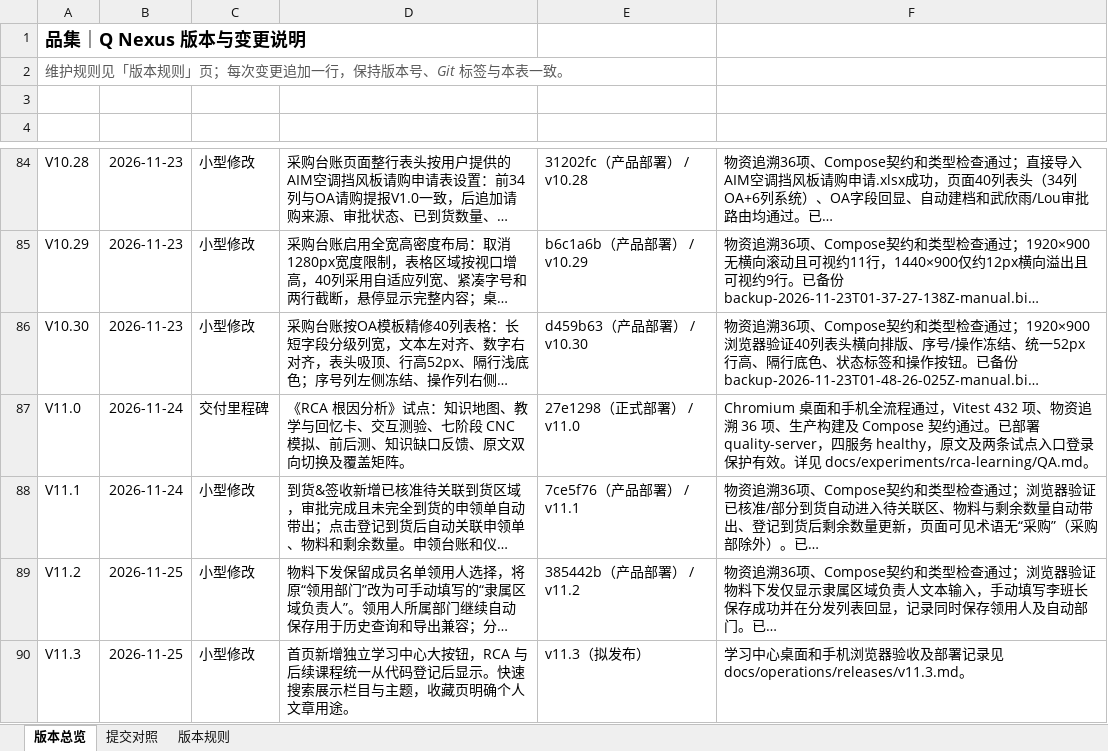
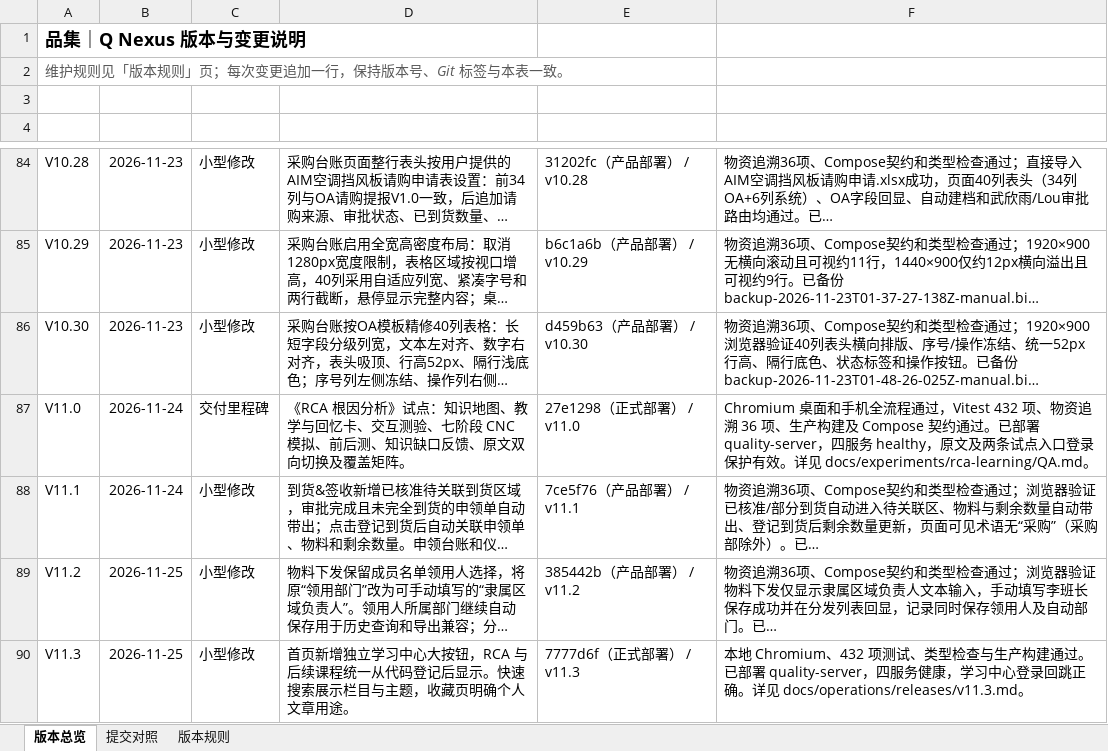
Before and after one commit to profundity-max/quality-homepage, an Excel workbook: Q-Nexus项目变更说明.xlsx, sheet 版本总览, drawn as a sheet; only a part is shown, gaps mark what is left out; long unchanged cells end in …; values as stored, in another font and other column widths than the file's, no borders; the diff names each change by its address in the sheet, - before the commit and + after, or states it on an @@ line.

Commit message:
docs(release): record V11.3 LAN deployment acceptance

```diff
--- a/Q-Nexus项目变更说明.xlsx (sheet 版本总览)
+++ b/Q-Nexus项目变更说明.xlsx (sheet 版本总览)
-E90 (关联提交): v11.3（拟发布）
+E90 (关联提交): 7777d6f（正式部署） / v11.3
-F90 (验收证据): 学习中心桌面和手机浏览器验收及部署记录见 docs/operations/releases/v11.3.md。
+F90 (验收证据): 本地 Chromium、432 项测试、类型检查与生产构建通过。已部署 quality-server，四服务健康，学习中心登录回跳正确。详见 docs/operations/releases/v11.3.md。
```
Also changed, not shown: sheet 提交对照, 1 other file.
